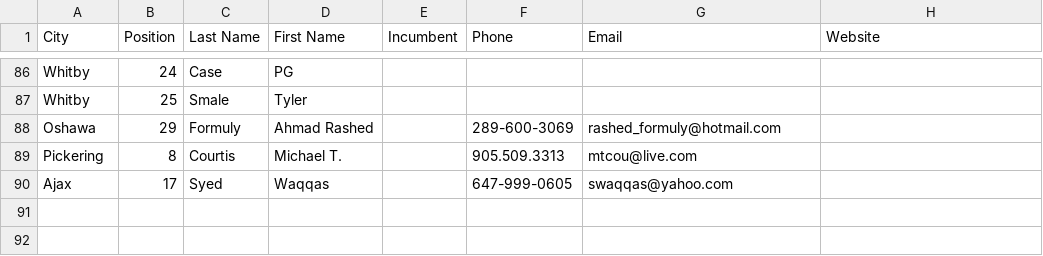
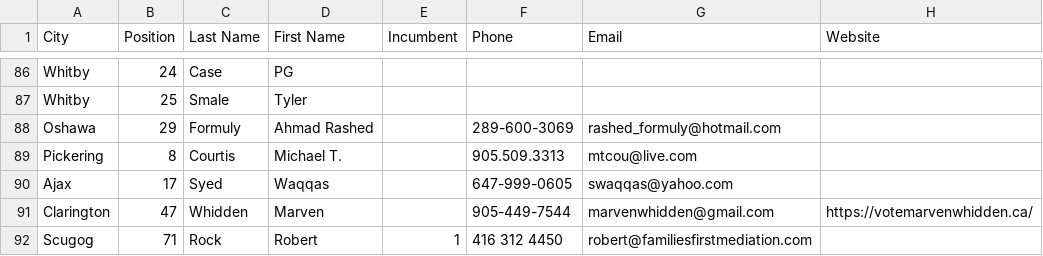
Before and after one commit to liamn74/durhamcandidates, a CSV file: candidates.csv, drawn as a sheet; only a part is shown, gaps mark what is left out; the diff names each change by its address in the sheet, - before the commit and + after, or states it on an @@ line.

Commit message:
Added 2 new candidates.

```diff
--- a/candidates.csv
+++ b/candidates.csv
+row 91: Clarington | 47 | Whidden | Marven |  | 905-449-7544 | marvenwhidden@gmail.com | https://votemarvenwhidden.ca/
+row 92: Scugog | 71 | Rock | Robert | 1 | 416 312 4450 | robert@familiesfirstmediation.com
```
